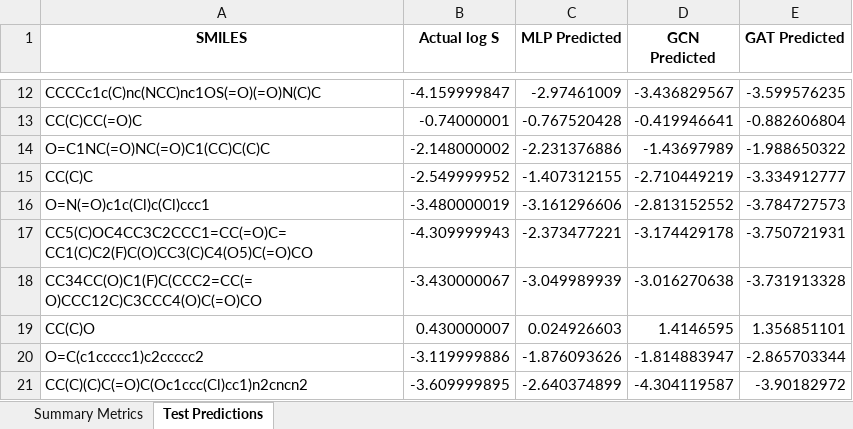
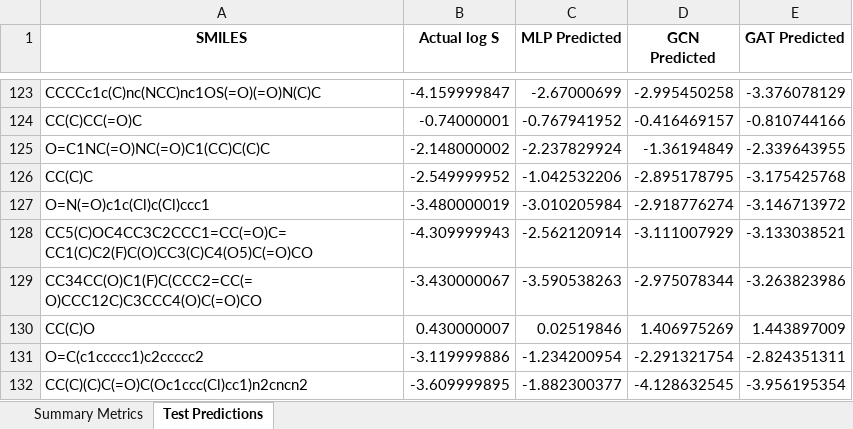
Before and after one commit to billxby/molecular-solubility, an Excel workbook: results.xlsx, sheet Test Predictions, drawn as a sheet; only a part is shown, gaps mark what is left out; values as stored, in another font and other column widths than the file's, no borders; addresses are those after the commit; the diff covers the shown part only; the diff names each change by its address in the sheet, - before the commit and + after, or states it on an @@ line.

```diff
--- a/results.xlsx (sheet Test Predictions)
+++ b/results.xlsx (sheet Test Predictions)
-C123 (MLP Predicted): -2.97461009
+C123 (MLP Predicted): -2.67000699
-D123 (GCN Predicted): -3.436829567
+D123 (GCN Predicted): -2.995450258
-E123 (GAT Predicted): -3.599576235
+E123 (GAT Predicted): -3.376078129
-C124 (MLP Predicted): -0.767520428
+C124 (MLP Predicted): -0.767941952
-D124 (GCN Predicted): -0.419946641
+D124 (GCN Predicted): -0.416469157
-E124 (GAT Predicted): -0.882606804
+E124 (GAT Predicted): -0.810744166
-C125 (MLP Predicted): -2.231376886
+C125 (MLP Predicted): -2.237829924
-D125 (GCN Predicted): -1.43697989
+D125 (GCN Predicted): -1.36194849
-E125 (GAT Predicted): -1.988650322
+E125 (GAT Predicted): -2.339643955
-C126 (MLP Predicted): -1.407312155
+C126 (MLP Predicted): -1.042532206
-D126 (GCN Predicted): -2.710449219
+D126 (GCN Predicted): -2.895178795
-E126 (GAT Predicted): -3.334912777
+E126 (GAT Predicted): -3.175425768
-C127 (MLP Predicted): -3.161296606
+C127 (MLP Predicted): -3.010205984
-D127 (GCN Predicted): -2.813152552
+D127 (GCN Predicted): -2.918776274
-E127 (GAT Predicted): -3.784727573
+E127 (GAT Predicted): -3.146713972
-C128 (MLP Predicted): -2.373477221
+C128 (MLP Predicted): -2.562120914
-D128 (GCN Predicted): -3.174429178
+D128 (GCN Predicted): -3.111007929
-E128 (GAT Predicted): -3.750721931
+E128 (GAT Predicted): -3.133038521
-C129 (MLP Predicted): -3.049989939
+C129 (MLP Predicted): -3.590538263
-D129 (GCN Predicted): -3.016270638
+D129 (GCN Predicted): -2.975078344
-E129 (GAT Predicted): -3.731913328
+E129 (GAT Predicted): -3.263823986
-C130 (MLP Predicted): 0.024926603
+C130 (MLP Predicted): 0.02519846
-D130 (GCN Predicted): 1.4146595
+D130 (GCN Predicted): 1.406975269
-E130 (GAT Predicted): 1.356851101
+E130 (GAT Predicted): 1.443897009
-C131 (MLP Predicted): -1.876093626
+C131 (MLP Predicted): -1.234200954
-D131 (GCN Predicted): -1.814883947
+D131 (GCN Predicted): -2.291321754
-E131 (GAT Predicted): -2.865703344
+E131 (GAT Predicted): -2.824351311
-C132 (MLP Predicted): -2.640374899
+C132 (MLP Predicted): -1.882300377
-D132 (GCN Predicted): -4.304119587
+D132 (GCN Predicted): -4.128632545
-E132 (GAT Predicted): -3.90182972
+E132 (GAT Predicted): -3.956195354
```
Also changed, not shown: 111 added rows and 312 edited cells elsewhere in this sheet, sheet Summary Metrics, 2 other files.
